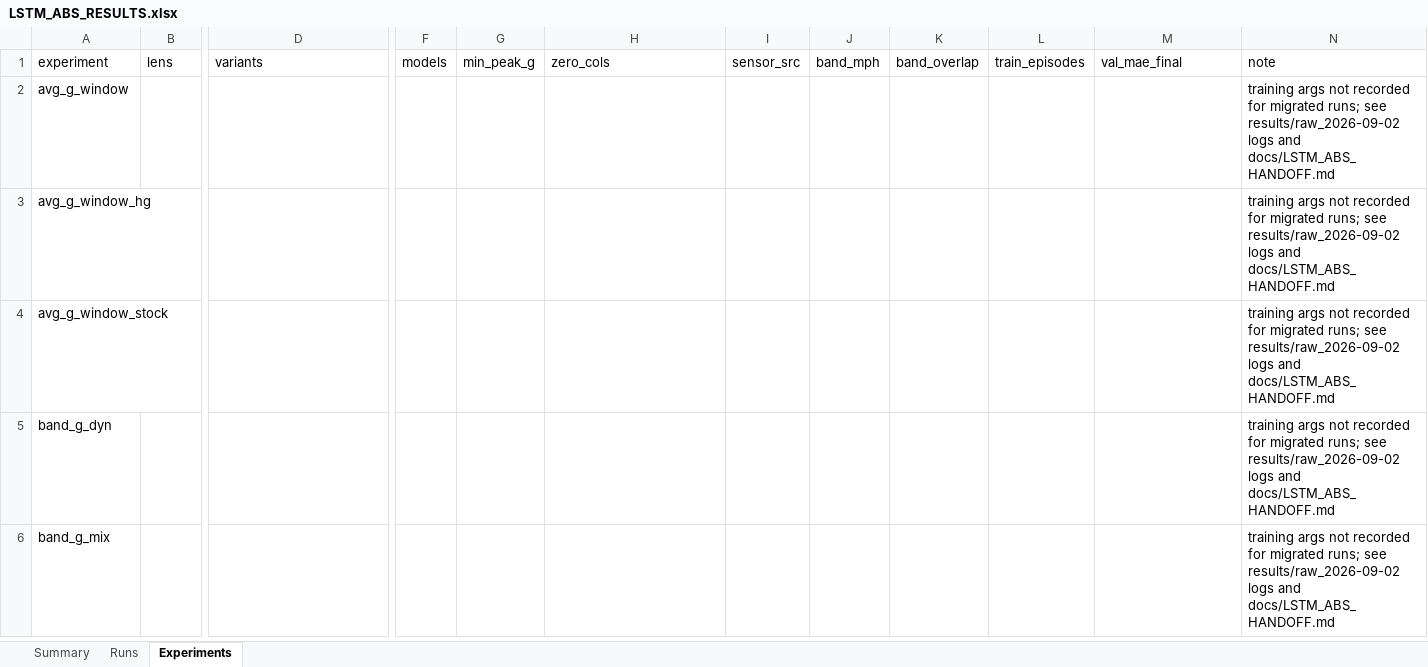
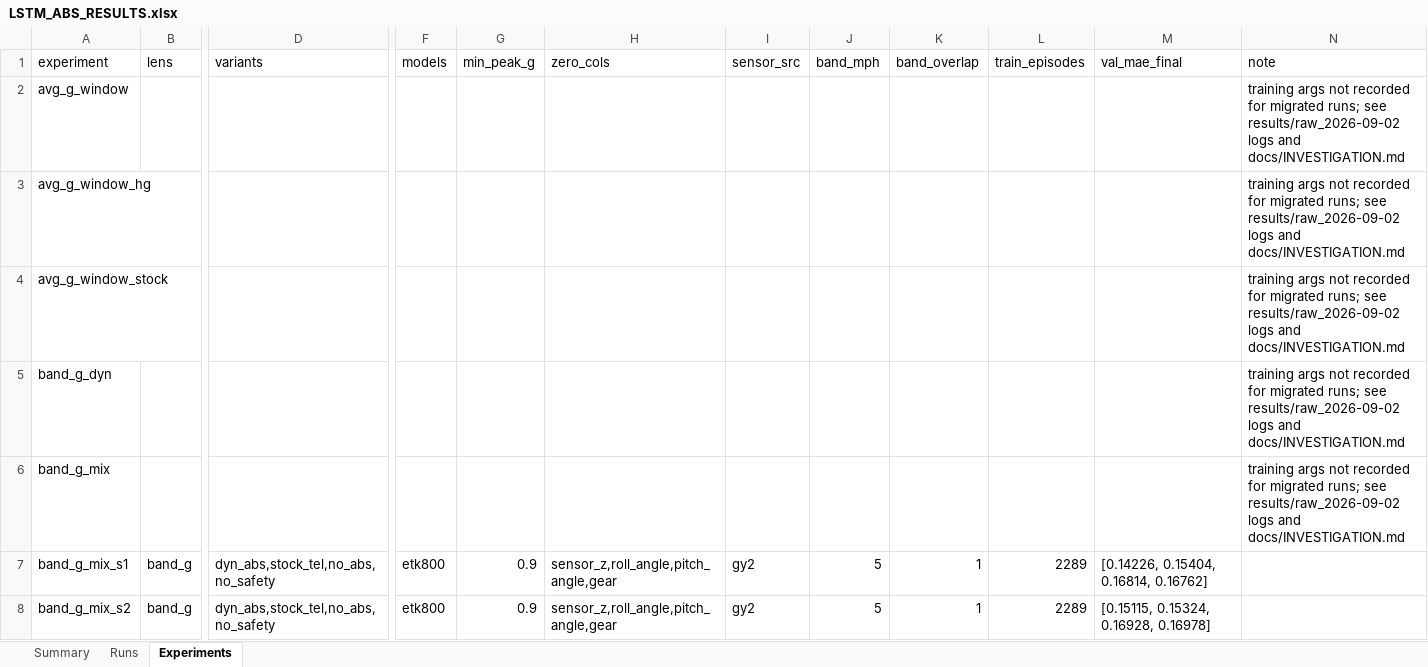
Before and after one commit to ITakeCake/lstm-abs, an Excel workbook: results/LSTM_ABS_RESULTS.xlsx, sheet Experiments, drawn as a sheet; only a part is shown, gaps mark what is left out; values as stored, in another font and other column widths than the file's, no borders; rows hold the shown columns only; the diff covers the shown part only; the diff names each change by its address in the sheet, - before the commit and + after, or states it on an @@ line.

Commit message:
Ensemble experiment: 5 seeds of band_g_mix, averaged (1.06g) vs single seed 0 (1.12g); seed variance dominates

```diff
--- a/results/LSTM_ABS_RESULTS.xlsx (sheet Experiments)
+++ b/results/LSTM_ABS_RESULTS.xlsx (sheet Experiments)
-N2:N6 (note): …logs and docs/LSTM_ABS_HANDOFF.md
+N2:N6 (note): …logs and docs/INVESTIGATION.md
+row 7: band_g_mix_s1 | band_g | dyn_abs,stock_tel,no_abs,no_safety | etk800 | 0.9 | sensor_z,roll_angle,pitch_angle,gear | gy2 | 5 | 1 | 2289 | [0.14226, 0.15404, 0.16814, 0.16762]
+row 8: band_g_mix_s2 | band_g | dyn_abs,stock_tel,no_abs,no_safety | etk800 | 0.9 | sensor_z,roll_angle,pitch_angle,gear | gy2 | 5 | 1 | 2289 | [0.15115, 0.15324, 0.16928, 0.16978]
```
Also changed, not shown: 3 added rows and 21 edited cells elsewhere in this sheet, sheet Runs, sheet Summary, 12 other files.
